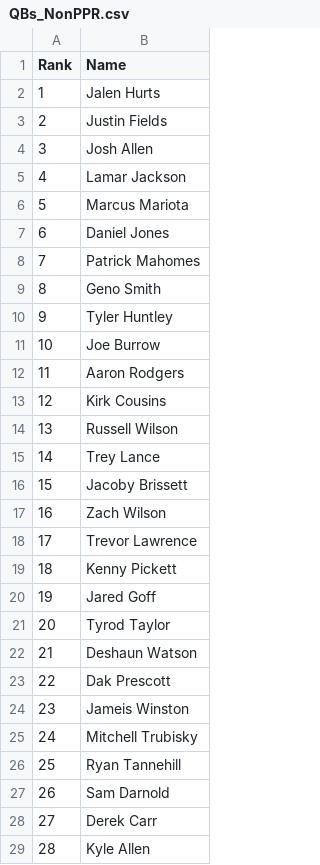
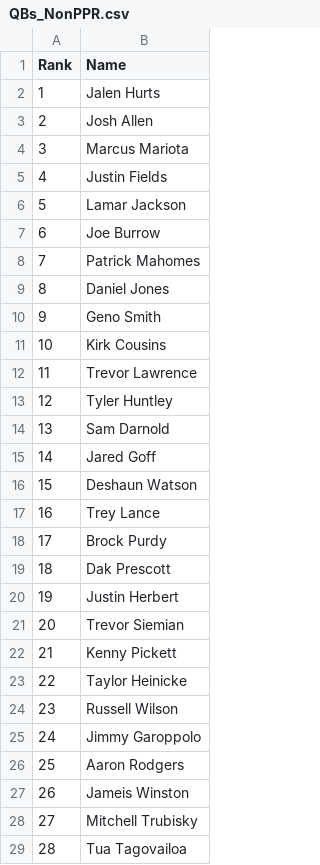
Before and after one commit to VinGuar/Fantasy-Football-Rankings-With-ML, a CSV file: final_rankings/NonPPR_rankings/QBs_NonPPR.csv, drawn as a sheet; only a part is shown; the diff covers the shown part only.

```diff
--- a/final_rankings/NonPPR_rankings/QBs_NonPPR.csv
+++ b/final_rankings/NonPPR_rankings/QBs_NonPPR.csv
@@ -2,28 +2,28 @@ Rank,Name
 1,Jalen Hurts
-2,Justin Fields
-3,Josh Allen
-4,Lamar Jackson
-5,Marcus Mariota
-6,Daniel Jones
+2,Josh Allen
+3,Marcus Mariota
+4,Justin Fields
+5,Lamar Jackson
+6,Joe Burrow
 7,Patrick Mahomes
-8,Geno Smith
-9,Tyler Huntley
-10,Joe Burrow
-11,Aaron Rodgers
-12,Kirk Cousins
-13,Russell Wilson
-14,Trey Lance
-15,Jacoby Brissett
-16,Zach Wilson
-17,Trevor Lawrence
-18,Kenny Pickett
-19,Jared Goff
-20,Tyrod Taylor
-21,Deshaun Watson
-22,Dak Prescott
-23,Jameis Winston
-24,Mitchell Trubisky
-25,Ryan Tannehill
-26,Sam Darnold
-27,Derek Carr
-28,Kyle Allen
+8,Daniel Jones
+9,Geno Smith
+10,Kirk Cousins
+11,Trevor Lawrence
+12,Tyler Huntley
+13,Sam Darnold
+14,Jared Goff
+15,Deshaun Watson
+16,Trey Lance
+17,Brock Purdy
+18,Dak Prescott
+19,Justin Herbert
+20,Trevor Siemian
+21,Kenny Pickett
+22,Taylor Heinicke
+23,Russell Wilson
+24,Jimmy Garoppolo
+25,Aaron Rodgers
+26,Jameis Winston
+27,Mitchell Trubisky
+28,Tua Tagovailoa
```
Also changed, not shown: 35 edited cells elsewhere in this file, final_rankings/HalfPPR_rankings/QBs_HalfPPR.csv, final_rankings/HalfPPR_rankings/RBs_HalfPPR.csv, 21 other files.
